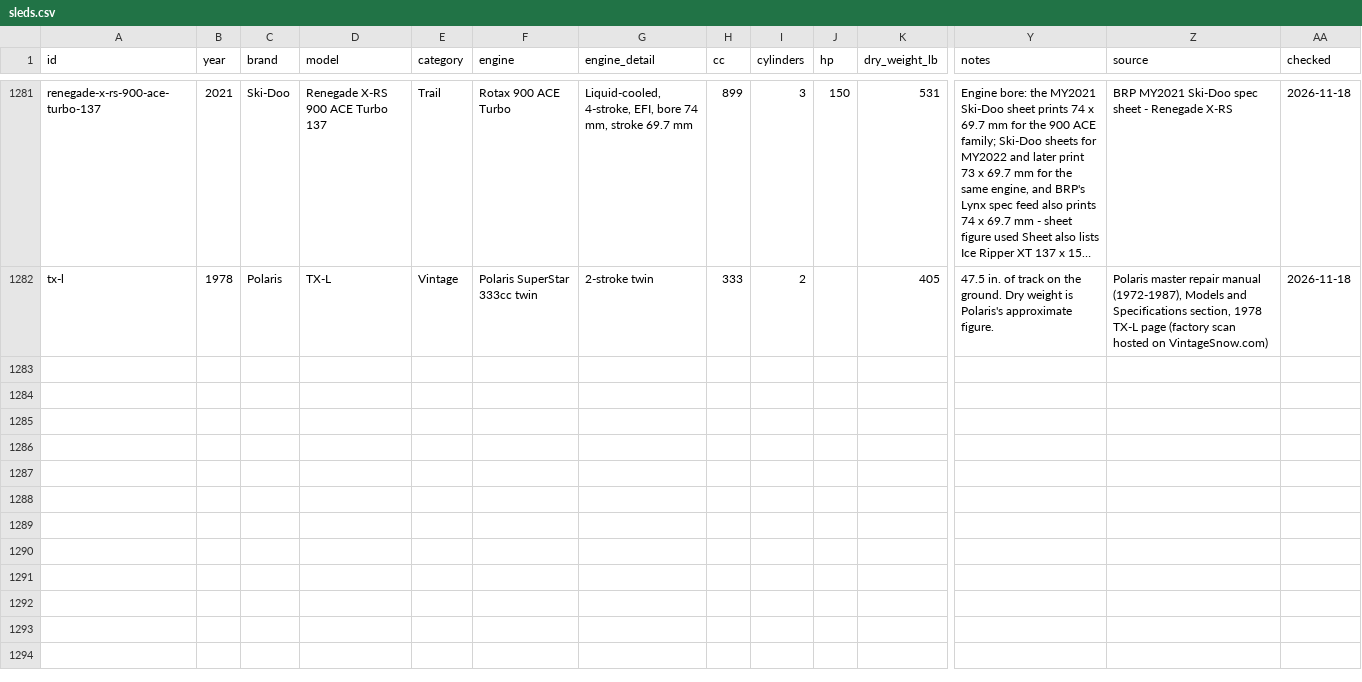
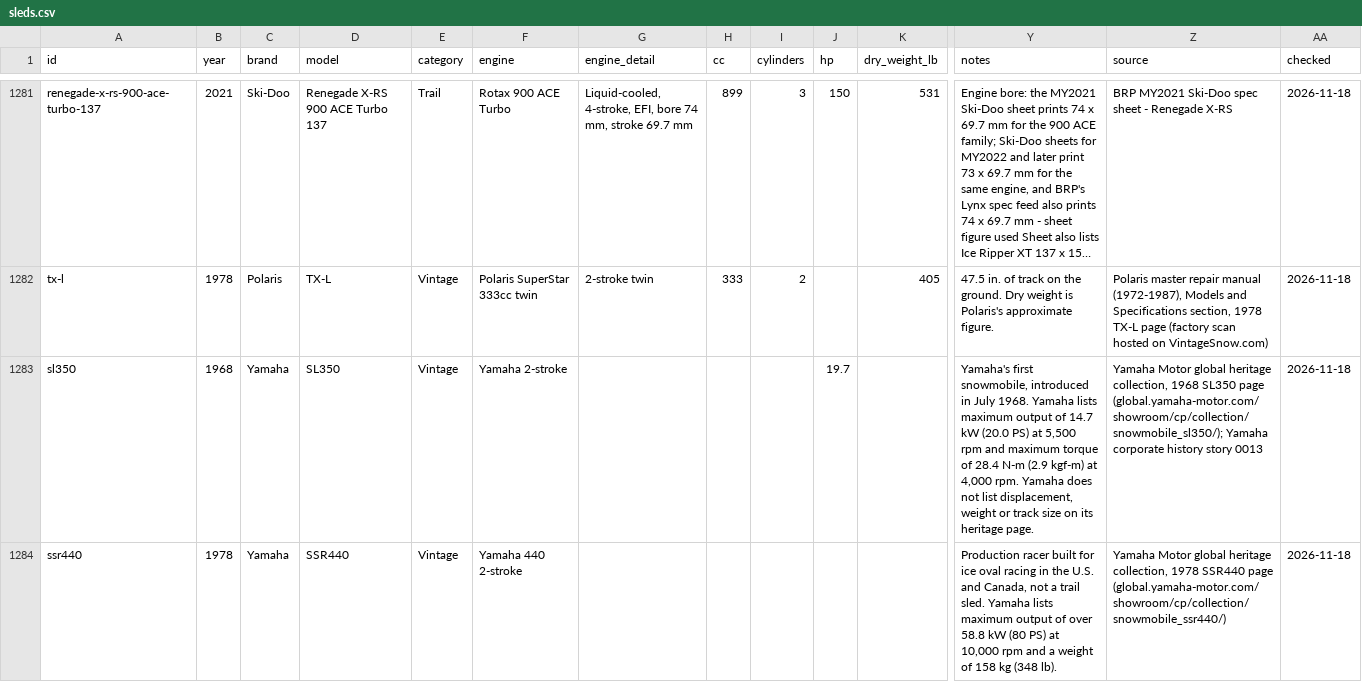
Before and after one commit to JonesT1986/SledSpecs, a CSV file: data/sleds.csv, drawn as a sheet; only a part is shown, gaps mark what is left out; long unchanged cells end in …; rows hold the shown columns only; the diff names each change by its address in the sheet, - before the commit and + after, or states it on an @@ line.

```diff
--- a/data/sleds.csv
+++ b/data/sleds.csv
+row 1283: sl350 | 1968 | Yamaha | SL350 | Vintage | Yamaha 2-stroke |  |  |  | 19.7 |  | Yamaha's first snowmobile, introduced in July 1968. Yamaha lists maximum output of 14.7 kW (20.0 PS) at 5,500 rpm and maximum torque of 28.4 N-m (2.9 kgf-m) at 4,000 rpm. Yamaha does not list displacement, weight or track size on its heritage page. | Yamaha Motor global heritage collection, 1968 SL350 page (global.yamaha-motor.com/showroom/cp/collection/snowmobile_sl350/); Yamaha corporate history story 0013 | 2026-11-18
+row 1284: ssr440 | 1978 | Yamaha | SSR440 | Vintage | Yamaha 440 2-stroke |  |  |  |  |  | Production racer built for ice oval racing in the U.S. and Canada, not a trail sled. Yamaha lists maximum output of over 58.8 kW (80 PS) at 10,000 rpm and a weight of 158 kg (348 lb). | Yamaha Motor global heritage collection, 1978 SSR440 page (global.yamaha-motor.com/showroom/cp/collection/snowmobile_ssr440/) | 2026-11-18
```
Also changed, not shown: data/corrections.csv.
